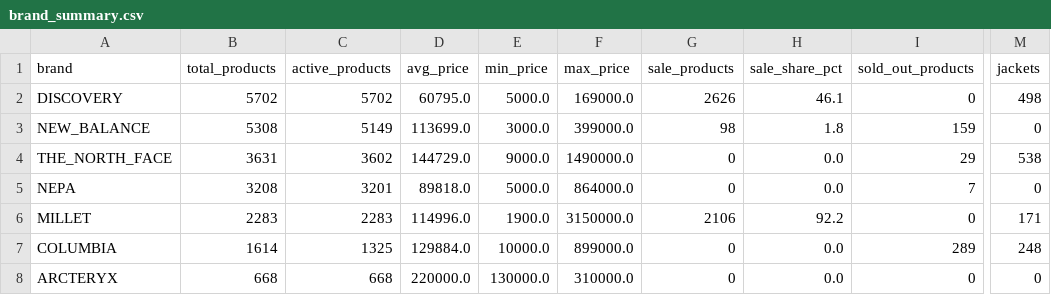
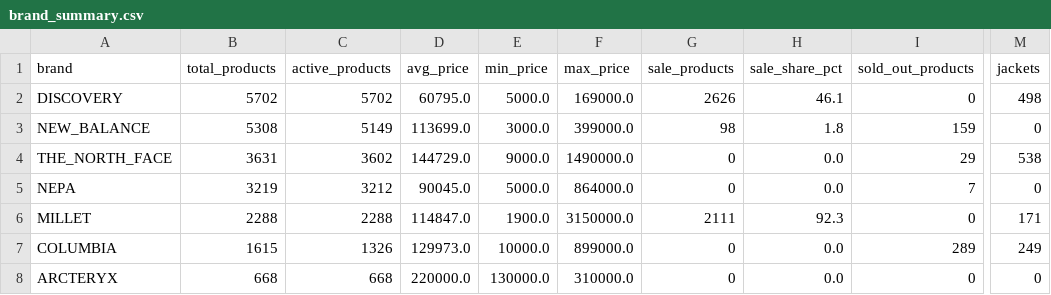
Before and after one commit to koreacolumbia-dotcom/E-comm-marketing-hub, a CSV file: reports/competitor_intel/brand_summary.csv, drawn as a sheet; only a part is shown, gaps mark what is left out; the diff names each change by its address in the sheet, - before the commit and + after, or states it on an @@ line.

```diff
--- a/reports/competitor_intel/brand_summary.csv
+++ b/reports/competitor_intel/brand_summary.csv
-B5 (total_products): 3208
+B5 (total_products): 3219
-C5 (active_products): 3201
+C5 (active_products): 3212
-D5 (avg_price): 89818.0
+D5 (avg_price): 90045.0
-B6 (total_products): 2283
+B6 (total_products): 2288
-C6 (active_products): 2283
+C6 (active_products): 2288
-D6 (avg_price): 114996.0
+D6 (avg_price): 114847.0
-G6 (sale_products): 2106
+G6 (sale_products): 2111
-H6 (sale_share_pct): 92.2
+H6 (sale_share_pct): 92.3
-B7 (total_products): 1614
+B7 (total_products): 1615
-C7 (active_products): 1325
+C7 (active_products): 1326
-D7 (avg_price): 129884.0
+D7 (avg_price): 129973.0
-M7 (jackets): 248
+M7 (jackets): 249
```
Also changed, not shown: 15 other files.
